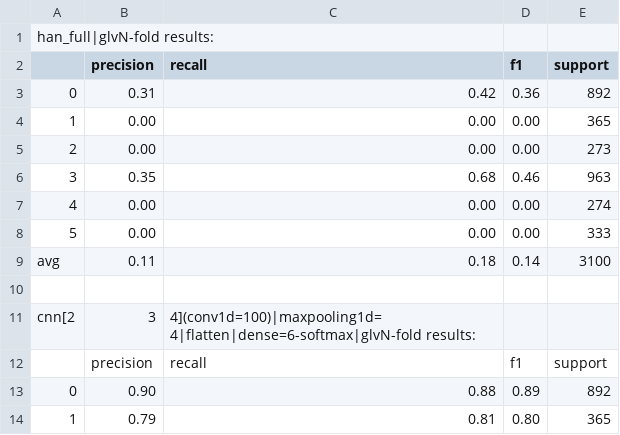
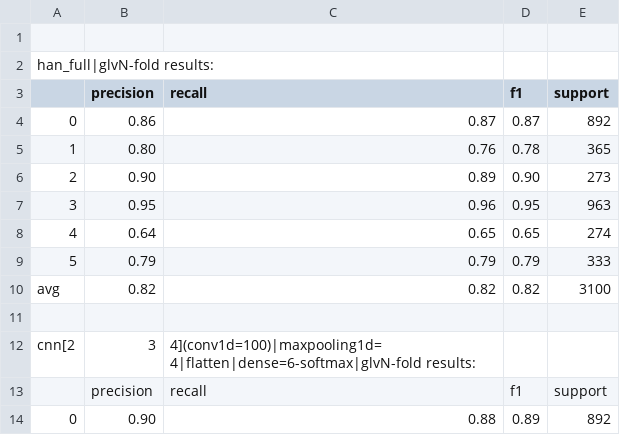
Before and after one commit to ziqizhang/wop, a CSV file: output/classifier/dnn-stakeholdercls.csv, drawn as a sheet; only a part is shown; the shorter side is filled out with more unchanged rows; the diff covers the shown part only.

```diff
--- a/output/classifier/dnn-stakeholdercls.csv
+++ b/output/classifier/dnn-stakeholdercls.csv
@@ -1,10 +1,11 @@
+
 han_full|glvN-fold results:
 ,precision, recall, f1, support
-0,0.31,0.42,0.36,892
-1,0.00,0.00,0.00,365
-2,0.00,0.00,0.00,273
-3,0.35,0.68,0.46,963
-4,0.00,0.00,0.00,274
-5,0.00,0.00,0.00,333
-avg,0.11,0.18,0.14,3100
+0,0.86,0.87,0.87,892
+1,0.80,0.76,0.78,365
+2,0.90,0.89,0.90,273
+3,0.95,0.96,0.95,963
+4,0.64,0.65,0.65,274
+5,0.79,0.79,0.79,333
+avg,0.82,0.82,0.82,3100
 
```
Also changed, not shown: 12 removed rows elsewhere in this file, 3 other files.
